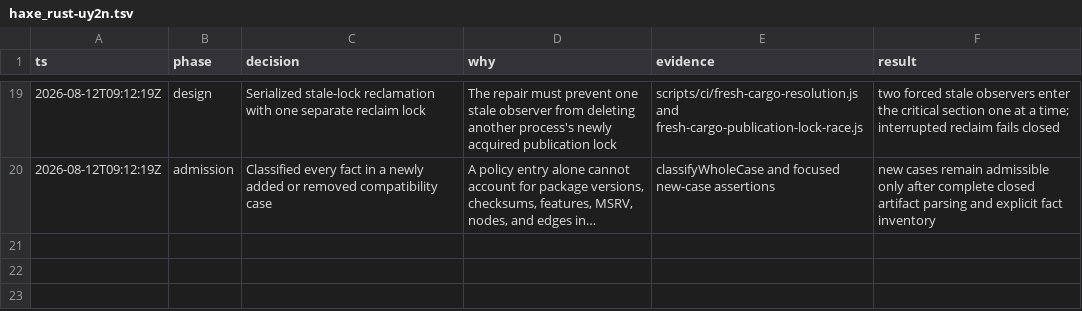
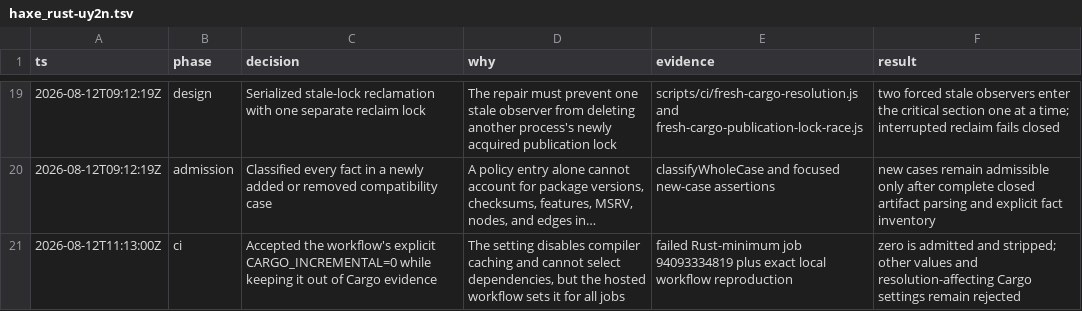
Before and after one commit to fullofcaffeine/reflaxe.rust, a TSV file: .audit/haxe_rust-uy2n.tsv, drawn as a sheet; only a part is shown, gaps mark what is left out; long unchanged cells end in …; the diff names each change by its address in the sheet, - before the commit and + after, or states it on an @@ line.

Commit message:
fix(ci): accept disabled Cargo incrementality
GitHub Actions sets CARGO_INCREMENTAL=0 for its Rust jobs. The reviewed dependency runner previously rejected that non-resolution setting before it could verify the frozen graph.\n\nAccept only the disabled value and continue to remove it from the controlled Cargo environment. Keep other values and all dependency-, profile-, compiler-, and source-affecting settings fail-closed. Add focused tests and documentation, and verify the exact hosted command locally.\n\nVerified with the policy test, policy guard, and reviewed Rust 1.96 graph under CARGO_INCREMENTAL=0.

```diff
--- a/.audit/haxe_rust-uy2n.tsv
+++ b/.audit/haxe_rust-uy2n.tsv
+row 21: 2026-08-12T11:13:00Z | ci | Accepted the workflow's explicit CARGO_INCREMENTAL=0 while keeping it out of Cargo evidence | The setting disables compiler caching and cannot select dependencies, but the hosted workflow sets it for all jobs | failed Rust-minimum job 94093334819 plus exact local workflow reproduction | zero is admitted and stripped; other values and resolution-affecting Cargo settings remain rejected
```
Also changed, not shown: 3 other files.
